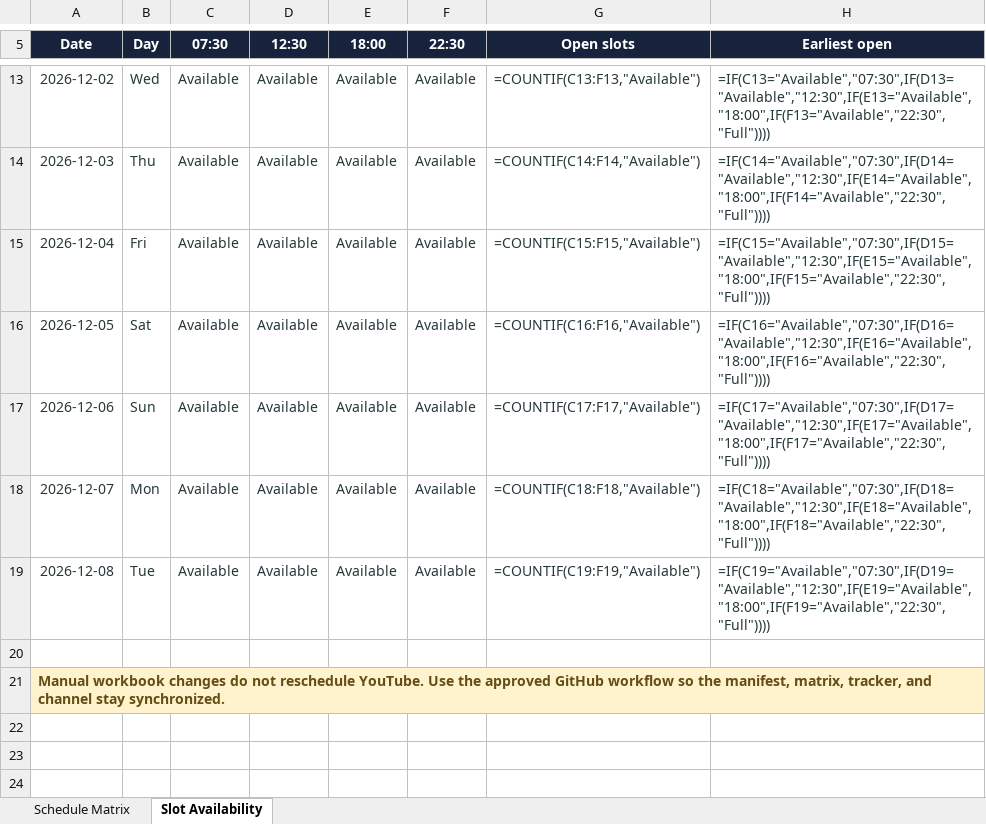
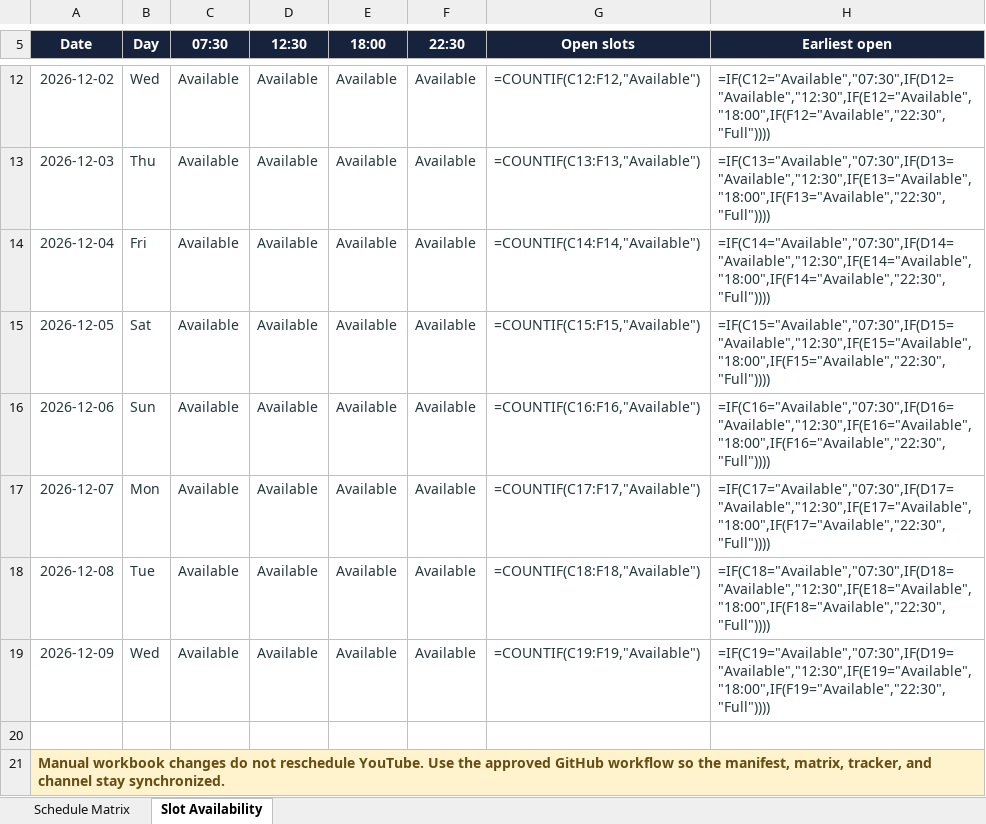
Before and after one commit to Indusvalley7/talkivana-automation, an Excel workbook: tracker/publishing_schedule.xlsx, sheet Slot Availability, drawn as a sheet; only a part is shown, gaps mark what is left out; values as stored, in another font and other column widths than the file's, no borders; formulas without a stored value are shown as written; conditional formats not drawn; addresses are those after the commit; the diff covers the shown part only; the diff names each change by its address in the sheet, - before the commit and + after, or states it on an @@ line.

```diff
--- a/tracker/publishing_schedule.xlsx (sheet Slot Availability)
+++ b/tracker/publishing_schedule.xlsx (sheet Slot Availability)
-G12 (Open slots): =COUNTIF(C13:F13,"Available")
+G12 (Open slots): =COUNTIF(C12:F12,"Available")
-H12 (Earliest open): =IF(C13="Available","07:30",IF(D13="Available","12:30",IF(E13="Available","18:00",IF(F13="Available","22:30","Full"))))
+H12 (Earliest open): =IF(C12="Available","07:30",IF(D12="Available","12:30",IF(E12="Available","18:00",IF(F12="Available","22:30","Full"))))
-G13 (Open slots): =COUNTIF(C14:F14,"Available")
+G13 (Open slots): =COUNTIF(C13:F13,"Available")
-H13 (Earliest open): =IF(C14="Available","07:30",IF(D14="Available","12:30",IF(E14="Available","18:00",IF(F14="Available","22:30","Full"))))
+H13 (Earliest open): =IF(C13="Available","07:30",IF(D13="Available","12:30",IF(E13="Available","18:00",IF(F13="Available","22:30","Full"))))
-G14 (Open slots): =COUNTIF(C15:F15,"Available")
+G14 (Open slots): =COUNTIF(C14:F14,"Available")
-H14 (Earliest open): =IF(C15="Available","07:30",IF(D15="Available","12:30",IF(E15="Available","18:00",IF(F15="Available","22:30","Full"))))
+H14 (Earliest open): =IF(C14="Available","07:30",IF(D14="Available","12:30",IF(E14="Available","18:00",IF(F14="Available","22:30","Full"))))
-G15 (Open slots): =COUNTIF(C16:F16,"Available")
+G15 (Open slots): =COUNTIF(C15:F15,"Available")
-H15 (Earliest open): =IF(C16="Available","07:30",IF(D16="Available","12:30",IF(E16="Available","18:00",IF(F16="Available","22:30","Full"))))
+H15 (Earliest open): =IF(C15="Available","07:30",IF(D15="Available","12:30",IF(E15="Available","18:00",IF(F15="Available","22:30","Full"))))
-G16 (Open slots): =COUNTIF(C17:F17,"Available")
+G16 (Open slots): =COUNTIF(C16:F16,"Available")
-H16 (Earliest open): =IF(C17="Available","07:30",IF(D17="Available","12:30",IF(E17="Available","18:00",IF(F17="Available","22:30","Full"))))
+H16 (Earliest open): =IF(C16="Available","07:30",IF(D16="Available","12:30",IF(E16="Available","18:00",IF(F16="Available","22:30","Full"))))
-G17 (Open slots): =COUNTIF(C18:F18,"Available")
+G17 (Open slots): =COUNTIF(C17:F17,"Available")
-H17 (Earliest open): =IF(C18="Available","07:30",IF(D18="Available","12:30",IF(E18="Available","18:00",IF(F18="Available","22:30","Full"))))
+H17 (Earliest open): =IF(C17="Available","07:30",IF(D17="Available","12:30",IF(E17="Available","18:00",IF(F17="Available","22:30","Full"))))
-G18 (Open slots): =COUNTIF(C19:F19,"Available")
+G18 (Open slots): =COUNTIF(C18:F18,"Available")
-H18 (Earliest open): =IF(C19="Available","07:30",IF(D19="Available","12:30",IF(E19="Available","18:00",IF(F19="Available","22:30","Full"))))
+H18 (Earliest open): =IF(C18="Available","07:30",IF(D18="Available","12:30",IF(E18="Available","18:00",IF(F18="Available","22:30","Full"))))
+row 19: 2026-12-09 | Wed | Available | Available | Available | Available | =COUNTIF(C19:F19,"Available") | =IF(C19="Available","07:30",IF(D19="Available","12:30",IF(E19="Available","18:00",IF(F19="Available","22:30","Full"))))
```
Also changed, not shown: 1 removed row and 14 edited cells elsewhere in this sheet, sheet Schedule Matrix.
